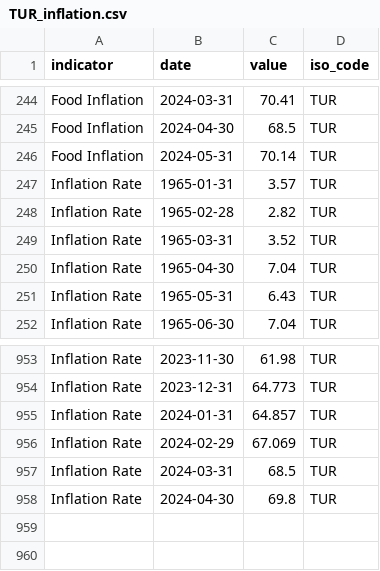
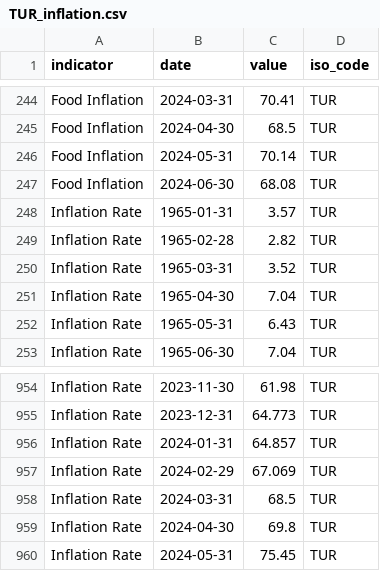
Before and after one commit to ONEcampaign/interest_rates, a CSV file: raw_data/wfp_raw/TUR_inflation.csv, drawn as a sheet; only a part is shown, gaps mark what is left out.

```diff
--- a/raw_data/wfp_raw/TUR_inflation.csv
+++ b/raw_data/wfp_raw/TUR_inflation.csv
@@ -246,2 +246,3 @@ Food Inflation,2024-04-30,68.5,TUR
 Food Inflation,2024-05-31,70.14,TUR
+Food Inflation,2024-06-30,68.08,TUR
 Inflation Rate,1965-01-31,3.57,TUR
@@ -958 +959,2 @@ Inflation Rate,2024-03-31,68.5,TUR
 Inflation Rate,2024-04-30,69.8,TUR
+Inflation Rate,2024-05-31,75.45,TUR
```
Also changed, not shown: raw_data/wfp_raw/BIH_inflation.csv, raw_data/wfp_raw/CHE_inflation.csv, 11 other files.
